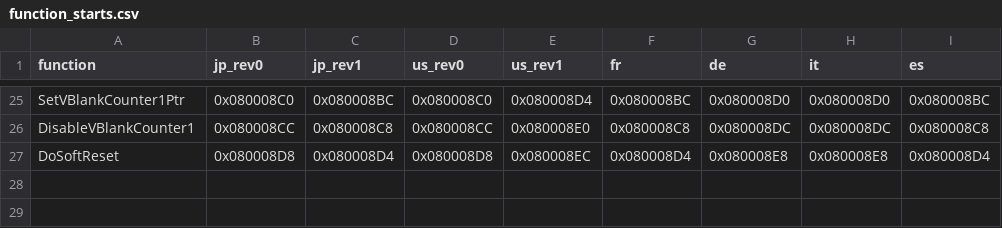
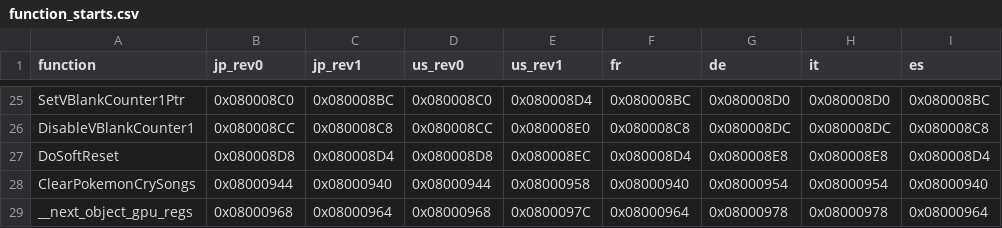
Before and after one commit to SakuraiTsubaki/PocketMonsters-FireRed-Disassembly, a CSV file: analysis/main/function_starts.csv, drawn as a sheet; only a part is shown, gaps mark what is left out; the diff names each change by its address in the sheet, - before the commit and + after, or states it on an @@ line.

Commit message:
Complete main.c function start map

```diff
--- a/analysis/main/function_starts.csv
+++ b/analysis/main/function_starts.csv
+row 28: ClearPokemonCrySongs | 0x08000944 | 0x08000940 | 0x08000944 | 0x08000958 | 0x08000940 | 0x08000954 | 0x08000954 | 0x08000940
+row 29: __next_object_gpu_regs | 0x08000968 | 0x08000964 | 0x08000968 | 0x0800097C | 0x08000964 | 0x08000978 | 0x08000978 | 0x08000964
```
